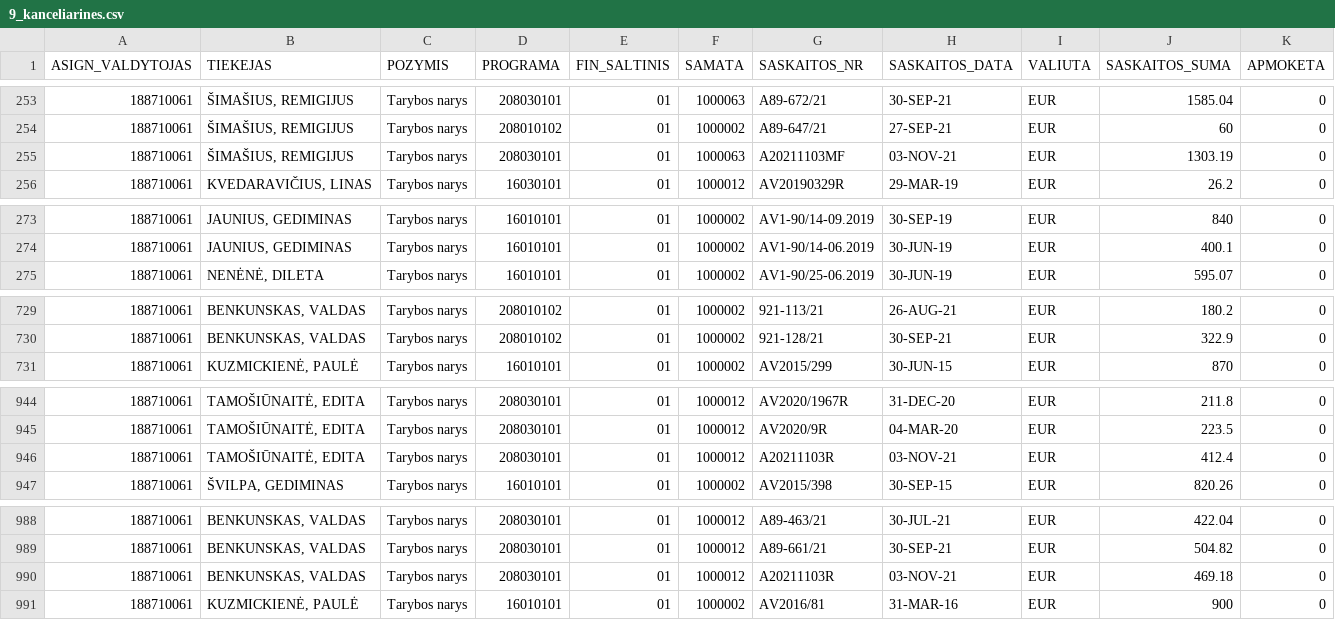
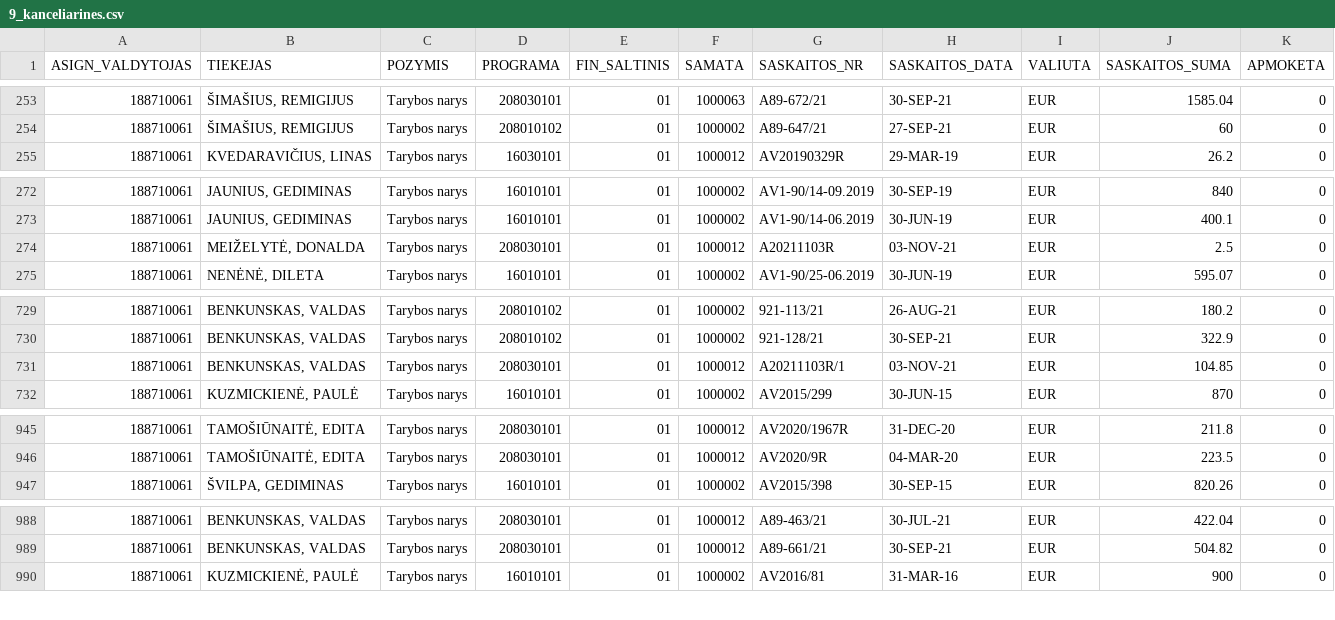
Before and after one commit to vilnius/biudzetas, a CSV file: data/9_kanceliarines.csv, drawn as a sheet; only a part is shown, gaps mark what is left out; removed rows and columns are numbered as before the commit, all else as after; rows hold the shown columns only; the diff covers the shown part only; the diff names each change by its address in the sheet, - before the commit and + after, or states it on an @@ line.

```diff
--- a/data/9_kanceliarines.csv
+++ b/data/9_kanceliarines.csv
-row 255: 188710061 | ŠIMAŠIUS, REMIGIJUS | Tarybos narys | 208030101 | 01 | 1000063 | A20211103MF | 03-NOV-21 | EUR | 1303.19 | 0
+row 274: 188710061 | MEIŽELYTĖ, DONALDA | Tarybos narys | 208030101 | 01 | 1000012 | A20211103R | 03-NOV-21 | EUR | 2.5 | 0
+row 731: 188710061 | BENKUNSKAS, VALDAS | Tarybos narys | 208030101 | 01 | 1000012 | A20211103R/1 | 03-NOV-21 | EUR | 104.85 | 0
-row 946: 188710061 | TAMOŠIŪNAITĖ, EDITA | Tarybos narys | 208030101 | 01 | 1000012 | A20211103R | 03-NOV-21 | EUR | 412.4 | 0
-row 990: 188710061 | BENKUNSKAS, VALDAS | Tarybos narys | 208030101 | 01 | 1000012 | A20211103R | 03-NOV-21 | EUR | 469.18 | 0
```
Also changed, not shown: 2 removed rows elsewhere in this file, data/6_biudzeto_iplauku_suvestine.csv, data/8_ismokos_tarybos_nariams.csv, 6 other files.
